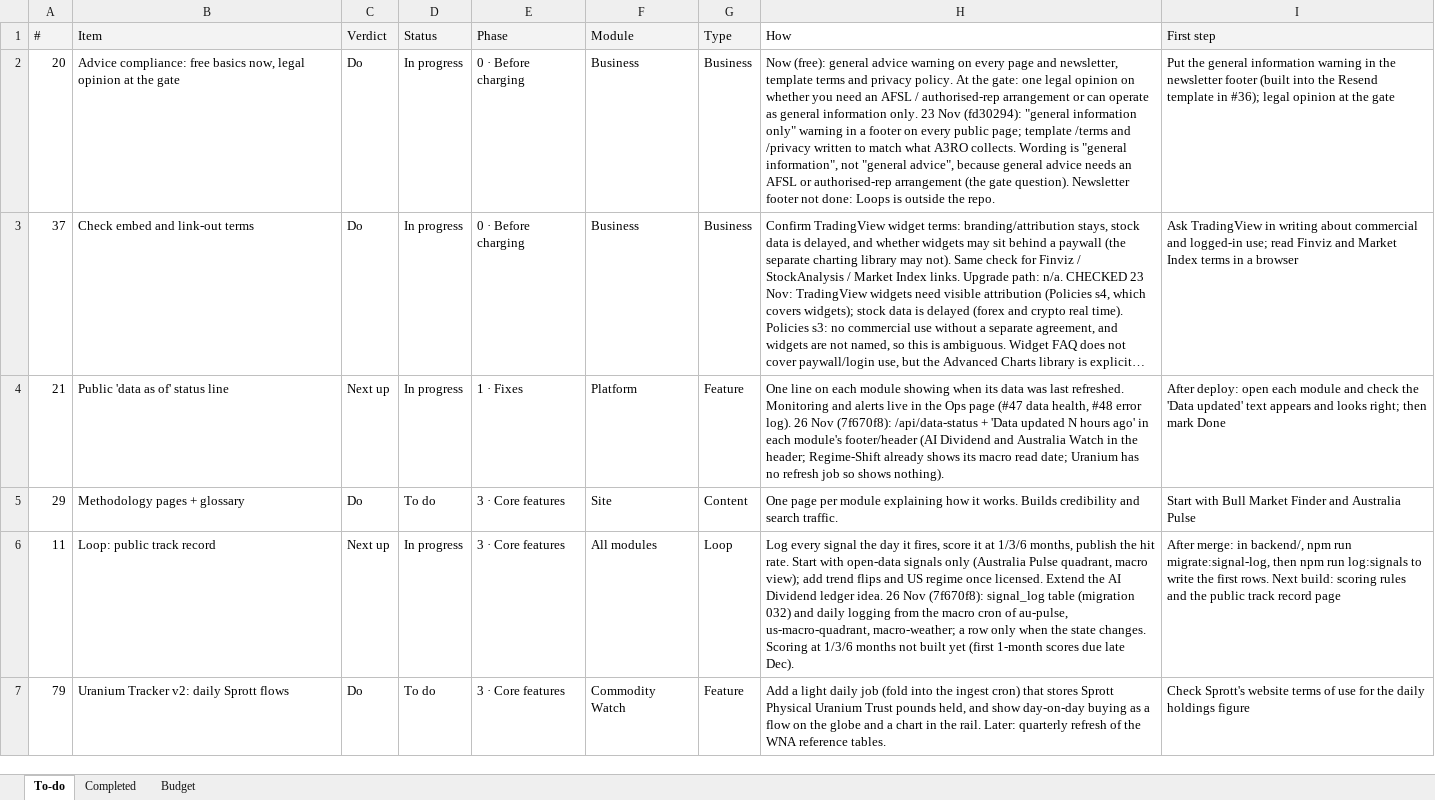
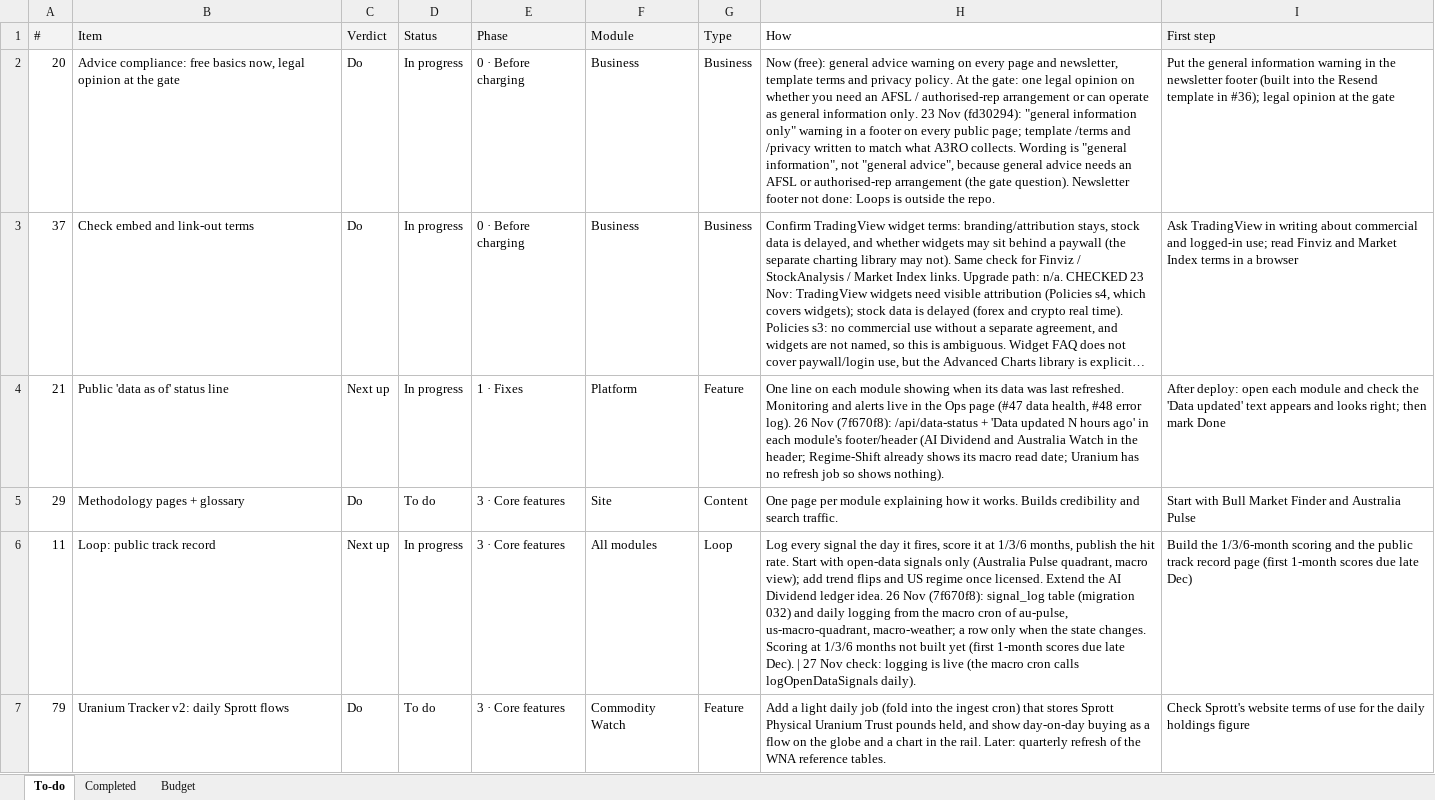
Before and after one commit to denkovd/a3ro, an Excel workbook: docs/A3RO Roadmap To-Do.xlsx, sheet To-do, drawn as a sheet; only a part is shown; long unchanged cells end in …; values as stored, in another font and other column widths than the file's, no borders; the diff covers the shown part only; the diff names each change by its address in the sheet, - before the commit and + after, or states it on an @@ line.

```diff
--- a/docs/A3RO Roadmap To-Do.xlsx (sheet To-do)
+++ b/docs/A3RO Roadmap To-Do.xlsx (sheet To-do)
-H6 (How): …late Dec).
+H6 (How): …late Dec). | 27 Nov check: logging is live (the macro cron calls logOpenDataSignals daily).
-I6 (First step): After merge: in backend/, npm run migrate:signal-log, then npm run log:signals to write the first rows. Next build: scoring rules and the public track record page
+I6 (First step): Build the 1/3/6-month scoring and the public track record page (first 1-month scores due late Dec)
```
Also changed, not shown: 3 removed rows and 7 edited cells elsewhere in this sheet, sheet Completed.
